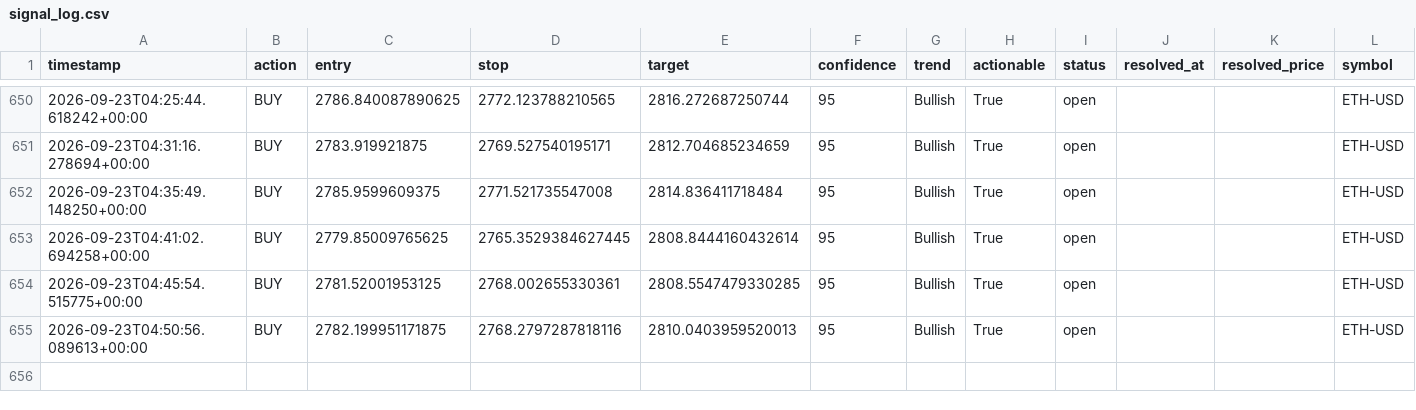
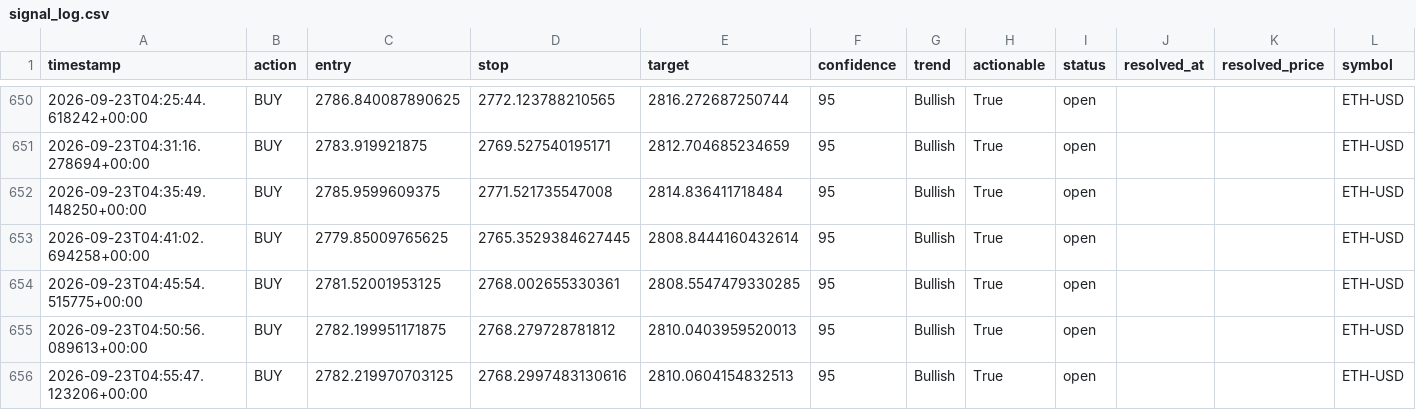
Before and after one commit to wyethmontz/trade-anything, a CSV file: data/signal_log.csv, drawn as a sheet; only a part is shown, gaps mark what is left out.

```diff
--- a/data/signal_log.csv
+++ b/data/signal_log.csv
@@ -654,2 +654,3 @@ timestamp,action,entry,stop,target,confidence,trend,actionable,status,resolved_a
 2026-09-23T04:45:54.515775+00:00,BUY,2781.52001953125,2768.002655330361,2808.5547479330285,95,Bullish,True,open,,,ETH-USD
-2026-09-23T04:50:56.089613+00:00,BUY,2782.199951171875,2768.2797287818116,2810.0403959520013,95,Bullish,True,open,,,ETH-USD
+2026-09-23T04:50:56.089613+00:00,BUY,2782.199951171875,2768.279728781812,2810.0403959520013,95,Bullish,True,open,,,ETH-USD
+2026-09-23T04:55:47.123206+00:00,BUY,2782.219970703125,2768.2997483130616,2810.0604154832513,95,Bullish,True,open,,,ETH-USD
```
